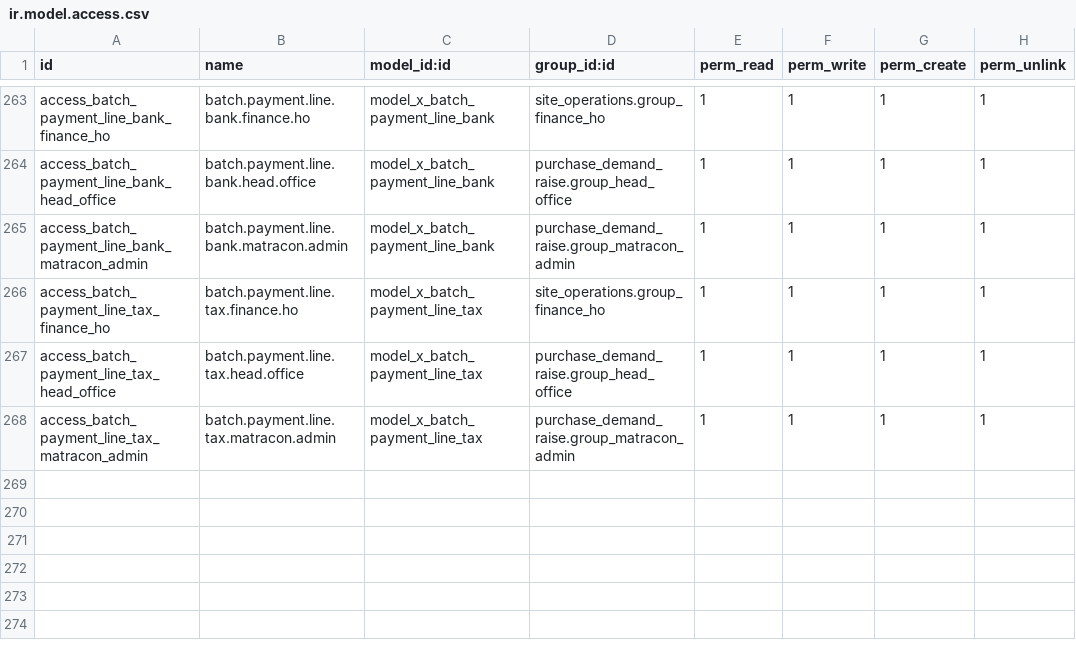
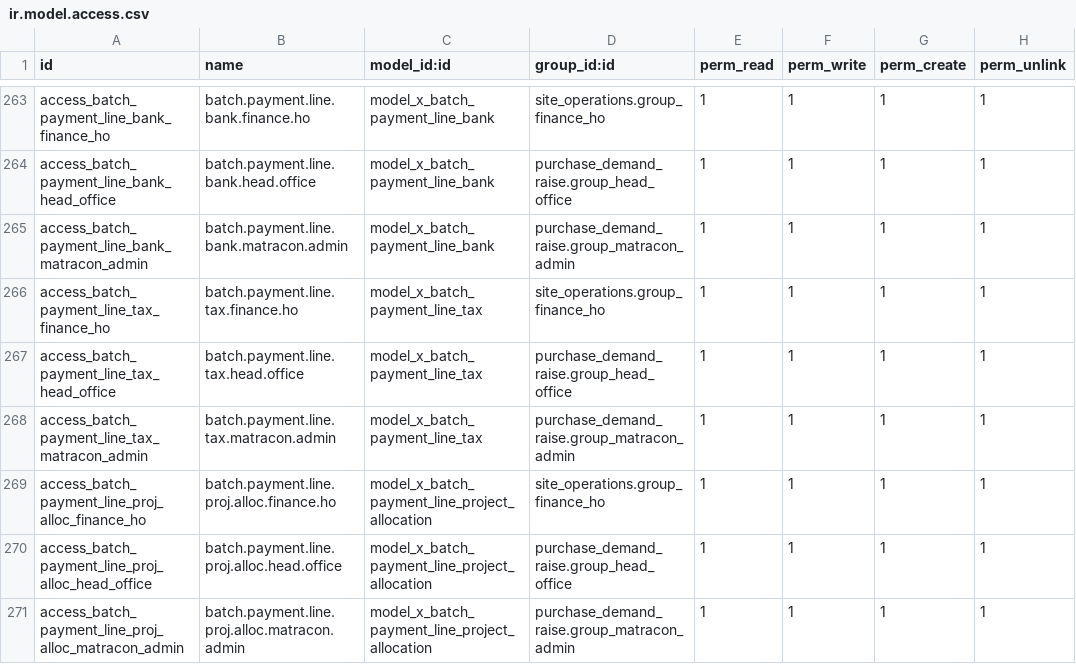
Before and after one commit to bilalfcca/matracon_odoo_erp, a CSV file: site_operations/security/ir.model.access.csv, drawn as a sheet; only a part is shown, gaps mark what is left out.

```diff
--- a/site_operations/security/ir.model.access.csv
+++ b/site_operations/security/ir.model.access.csv
@@ -268 +268,4 @@ access_batch_payment_line_tax_head_office,batch.payment.line.tax.head.office,mod
 access_batch_payment_line_tax_matracon_admin,batch.payment.line.tax.matracon.admin,model_x_batch_payment_line_tax,purchase_demand_raise.group_matracon_admin,1,1,1,1
+access_batch_payment_line_proj_alloc_finance_ho,batch.payment.line.proj.alloc.finance.ho,model_x_batch_payment_line_project_allocation,site_operations.group_finance_ho,1,1,1,1
+access_batch_payment_line_proj_alloc_head_office,batch.payment.line.proj.alloc.head.office,model_x_batch_payment_line_project_allocation,purchase_demand_raise.group_head_office,1,1,1,1
+access_batch_payment_line_proj_alloc_matracon_admin,batch.payment.line.proj.alloc.matracon.admin,model_x_batch_payment_line_project_allocation,purchase_demand_raise.group_matracon_admin,1,1,1,1
```
Also changed, not shown: 3 other files.
